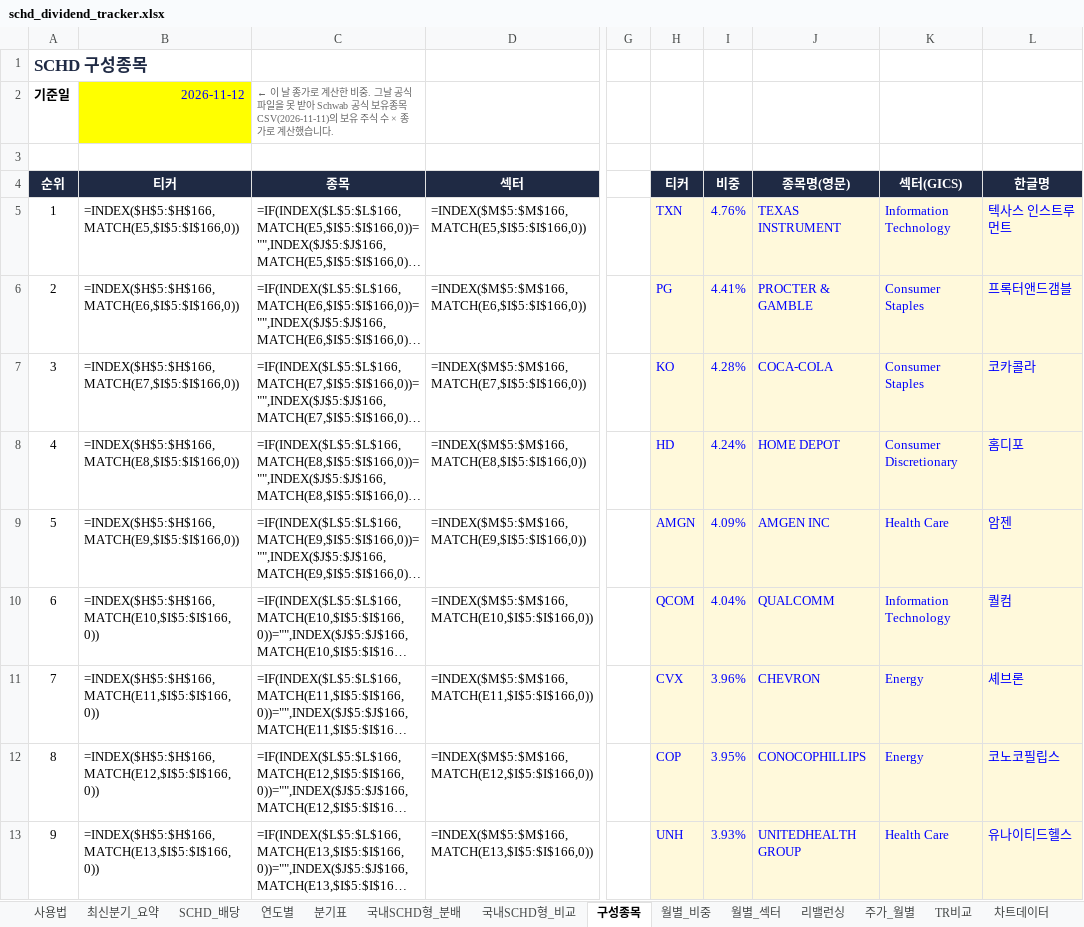
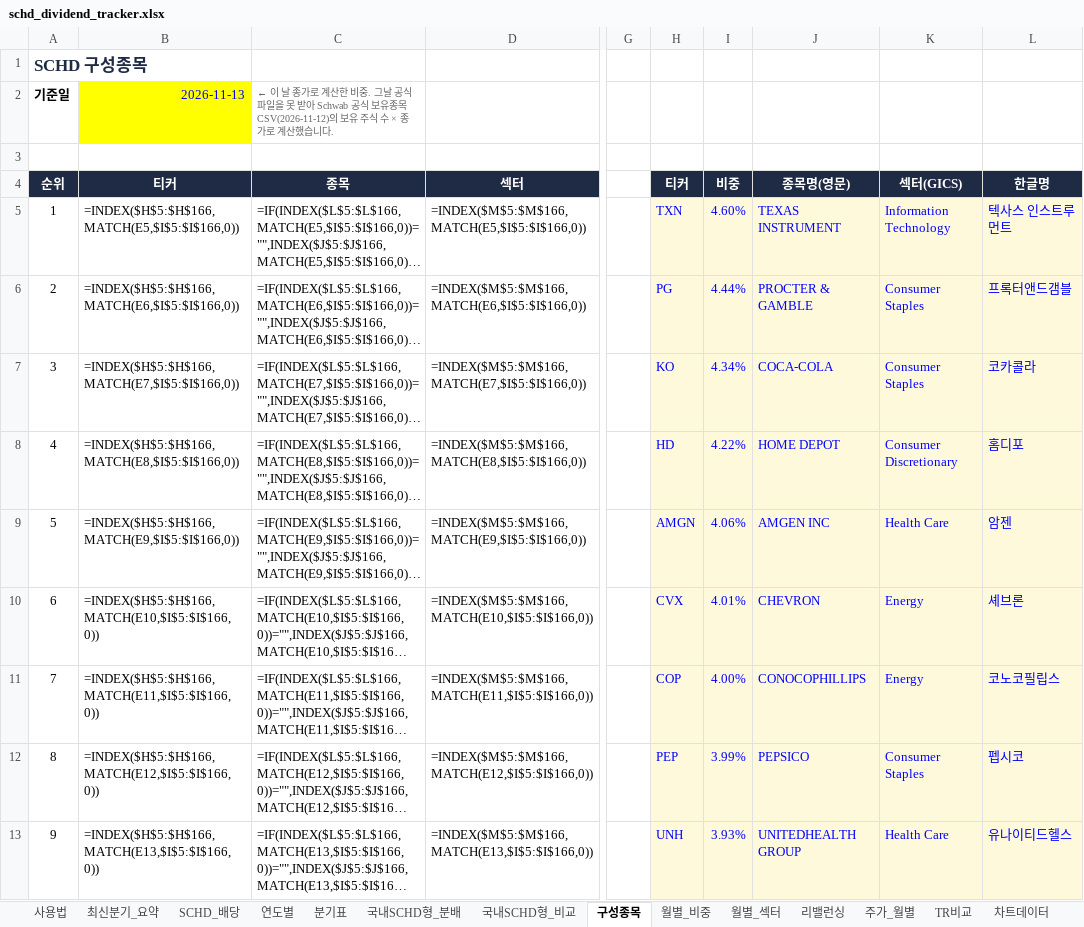
Before and after one commit to ttokjaeTV/schd-tracker, an Excel workbook: downloads/schd_dividend_tracker.xlsx, sheet 구성종목, drawn as a sheet; only a part is shown, gaps mark what is left out; long unchanged cells end in …; values as stored, in another font and other column widths than the file's, no borders; formulas without a stored value are shown as written; charts and pictures not drawn; the diff covers the shown part only; the diff names each change by its address in the sheet, - before the commit and + after, or states it on an @@ line.

```diff
--- a/downloads/schd_dividend_tracker.xlsx (sheet 구성종목)
+++ b/downloads/schd_dividend_tracker.xlsx (sheet 구성종목)
-B2 (티커): 2026-11-12
+B2 (티커): 2026-11-13
-C2 (종목): …유종목 CSV(2026-11-11)의 보유…
+C2 (종목): …유종목 CSV(2026-11-12)의 보유…
-I5 (비중): 4.76%
+I5 (비중): 4.60%
-I6 (비중): 4.41%
+I6 (비중): 4.44%
-I7 (비중): 4.28%
+I7 (비중): 4.34%
-I8 (비중): 4.24%
+I8 (비중): 4.22%
-I9 (비중): 4.09%
+I9 (비중): 4.06%
-H10 (티커): QCOM
+H10 (티커): CVX
-I10 (비중): 4.04%
+I10 (비중): 4.01%
-J10 (종목명(영문)): QUALCOMM
+J10 (종목명(영문)): CHEVRON
-K10 (섹터(GICS)): Information Technology
+K10 (섹터(GICS)): Energy
-L10 (한글명): 퀄컴
+L10 (한글명): 셰브론
-H11 (티커): CVX
+H11 (티커): COP
-I11 (비중): 3.96%
+I11 (비중): 4.00%
-J11 (종목명(영문)): CHEVRON
+J11 (종목명(영문)): CONOCOPHILLIPS
-L11 (한글명): 셰브론
+L11 (한글명): 코노코필립스
-H12 (티커): COP
+H12 (티커): PEP
-I12 (비중): 3.95%
+I12 (비중): 3.99%
-J12 (종목명(영문)): CONOCOPHILLIPS
+J12 (종목명(영문)): PEPSICO
-K12 (섹터(GICS)): Energy
+K12 (섹터(GICS)): Consumer Staples
-L12 (한글명): 코노코필립스
+L12 (한글명): 펩시코
```
Also changed, not shown: 5 added rows, 5 removed rows and 40 edited cells elsewhere in this sheet, sheet 사용법, 2 other files.
